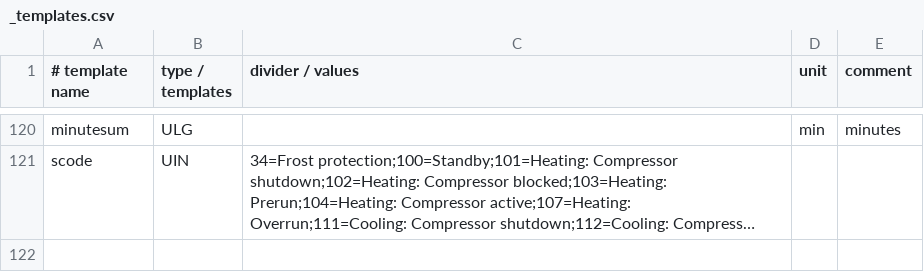
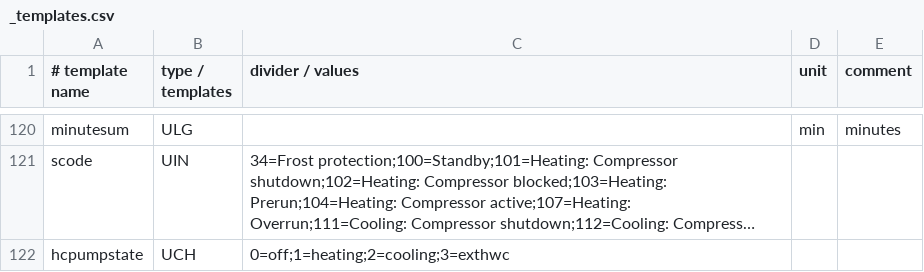
Before and after one commit to stadid/ebusd-configuration, a CSV file: ebusd-2.1.x/en/vaillant/_templates.csv, drawn as a sheet; only a part is shown, gaps mark what is left out; long unchanged cells end in …; the diff names each change by its address in the sheet, - before the commit and + after, or states it on an @@ line.

Commit message:
Updates to _templates, hcmode.inc, 15.ctlv2.csv
_templates:
- Added new definition for hcpumpstate

_hcmode.inc:
- Adjusted hwcflowtempdesired type (in SetMode) to temp1

15.ctlv2:
- Updating default values for unknown registers
- Using new heating circuit pumpstate template (hcpumpstate) for HcXPumpStatus
- Added External Hwc registers TempDesired, OpMode, Active to each Hc1, Hc2, Hc3 circuits

```diff
--- a/ebusd-2.1.x/en/vaillant/_templates.csv
+++ b/ebusd-2.1.x/en/vaillant/_templates.csv
+row 122: hcpumpstate | UCH | 0=off;1=heating;2=cooling;3=exthwc
```
Also changed, not shown: ebusd-2.1.x/en/vaillant/15.ctlv2.csv, 1 other file.
